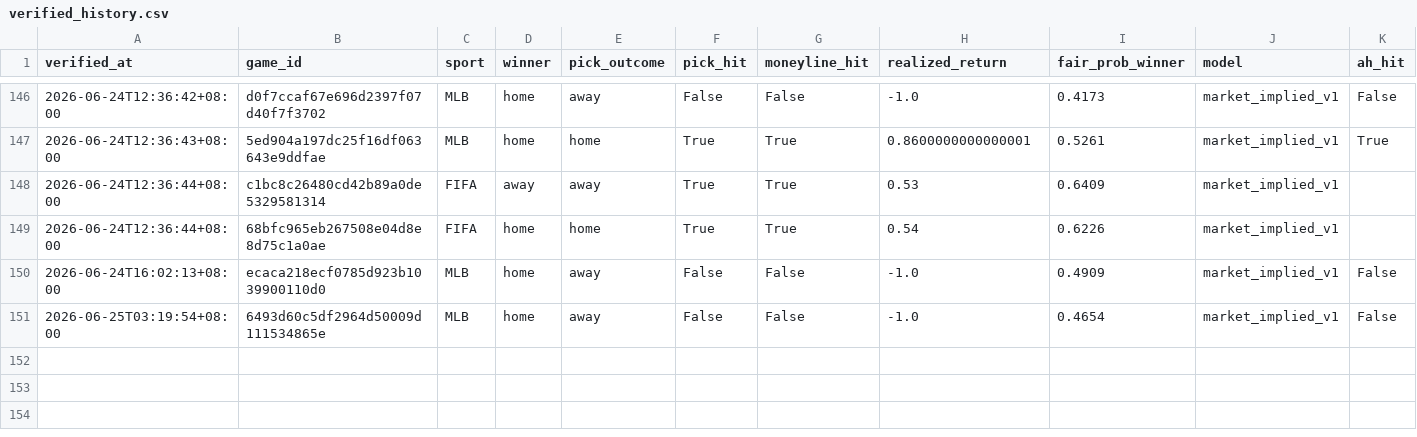
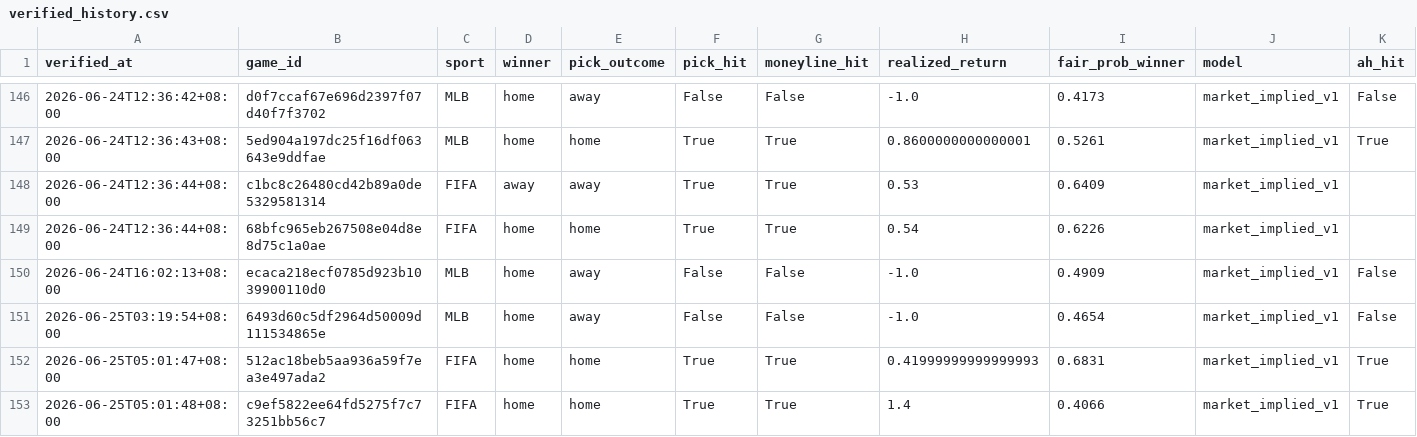
Before and after one commit to Chun427/sports-prediction-botv3, a CSV file: verified_history.csv, drawn as a sheet; only a part is shown, gaps mark what is left out; rows hold the shown columns only; the diff names each change by its address in the sheet, - before the commit and + after, or states it on an @@ line.

```diff
--- a/verified_history.csv
+++ b/verified_history.csv
+row 152: 2026-06-25T05:01:47+08:00 | 512ac18beb5aa936a59f7ea3e497ada2 | FIFA | home | home | True | True | 0.41999999999999993 | 0.6831 | market_implied_v1 | True
+row 153: 2026-06-25T05:01:48+08:00 | c9ef5822ee64fd5275f7c73251bb56c7 | FIFA | home | home | True | True | 1.4 | 0.4066 | market_implied_v1 | True
```
Also changed, not shown: 3 other files.
